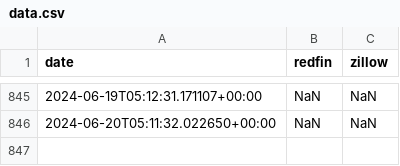
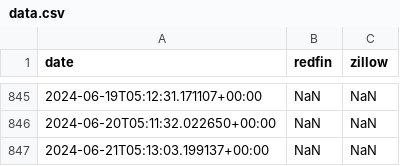
Before and after one commit to sanzgiri/zrscraper, a CSV file: data.csv, drawn as a sheet; only a part is shown, gaps mark what is left out; the diff names each change by its address in the sheet, - before the commit and + after, or states it on an @@ line.

```diff
--- a/data.csv
+++ b/data.csv
+row 847: 2024-06-21T05:13:03.199137+00:00 | NaN | NaN
```
Also changed, not shown: 1 other file.
